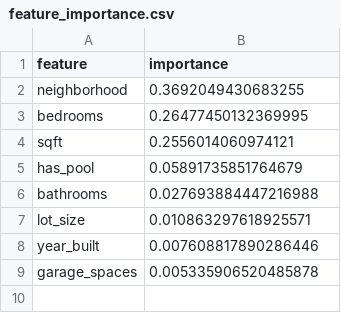
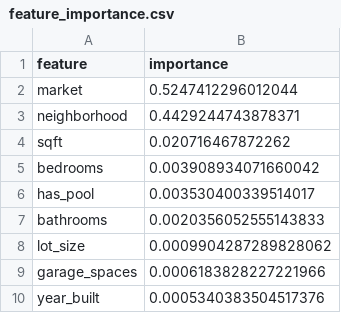
Before and after one commit to armand-vw/Property-Price-Market-Dashboard, a CSV file: models/feature_importance.csv, drawn as a sheet.

Commit message:
feat: live Zillow market data, real neighborhoods and market-scoped dashboard
- Add market_data.py: runtime Zillow ZHVI fetch with 24h disk cache,
  committed-snapshot fallback and market overview/trend aggregates.
- Add scripts/build_market_snapshot.py to reduce the ~100MB neighborhood
  file to 15 markets x 12 real neighborhoods (committed under market_data/).
- Make data_loader generate market-anchored synthetic listings from real
  neighborhood price-per-sqft.
- Retrain model with market + neighborhood categorical features.
- Rework app.py: global market selector, new Markets tab (values, MoM/YoY/5y,
  10y trend, cross-market comparison), market-scoped analytics and estimator
  compared against real neighborhood medians, Zillow attribution.
- Update build_site.py, tests (28 passing, offline) and README.

```diff
--- a/models/feature_importance.csv
+++ b/models/feature_importance.csv
@@ -1,9 +1,10 @@
 feature,importance
-neighborhood,0.3692049430683255
-bedrooms,0.26477450132369995
-sqft,0.2556014060974121
-has_pool,0.05891735851764679
-bathrooms,0.027693884447216988
-lot_size,0.010863297618925571
-year_built,0.007608817890286446
-garage_spaces,0.005335906520485878
+market,0.5247412296012044
+neighborhood,0.4429244743878371
+sqft,0.020716467872262
+bedrooms,0.003908934071660042
+has_pool,0.003530400339514017
+bathrooms,0.0020356052555143833
+lot_size,0.0009904287289828062
+garage_spaces,0.0006183828227221966
+year_built,0.0005340383504517376
```
Also changed, not shown: 18 other files.
